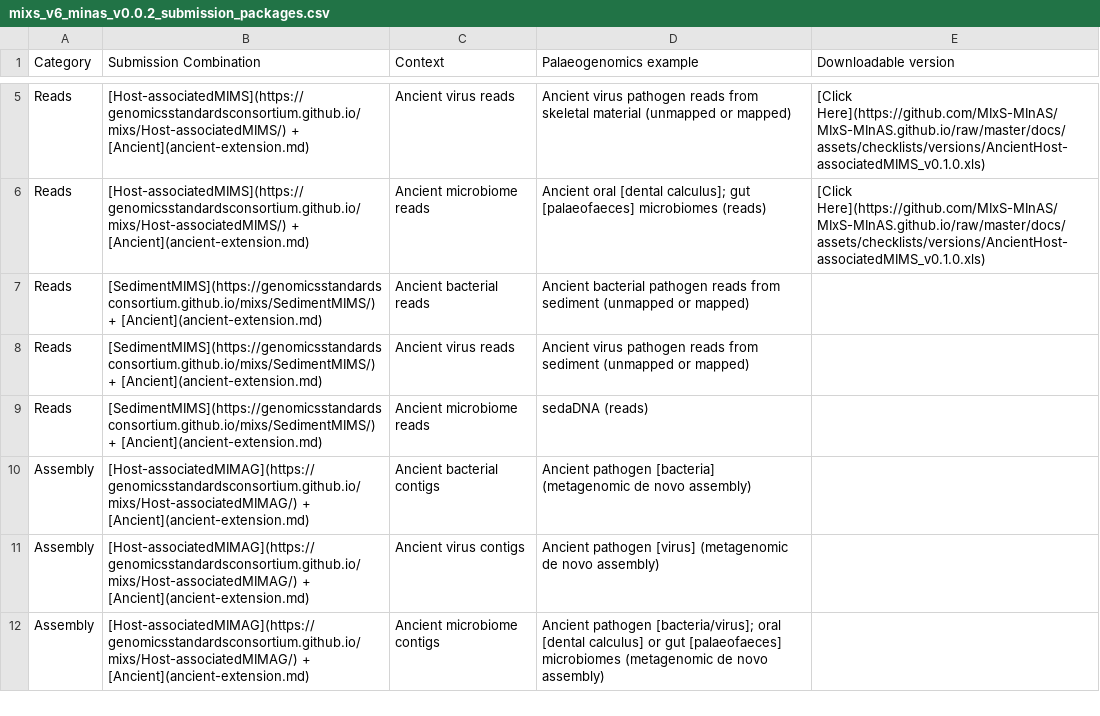
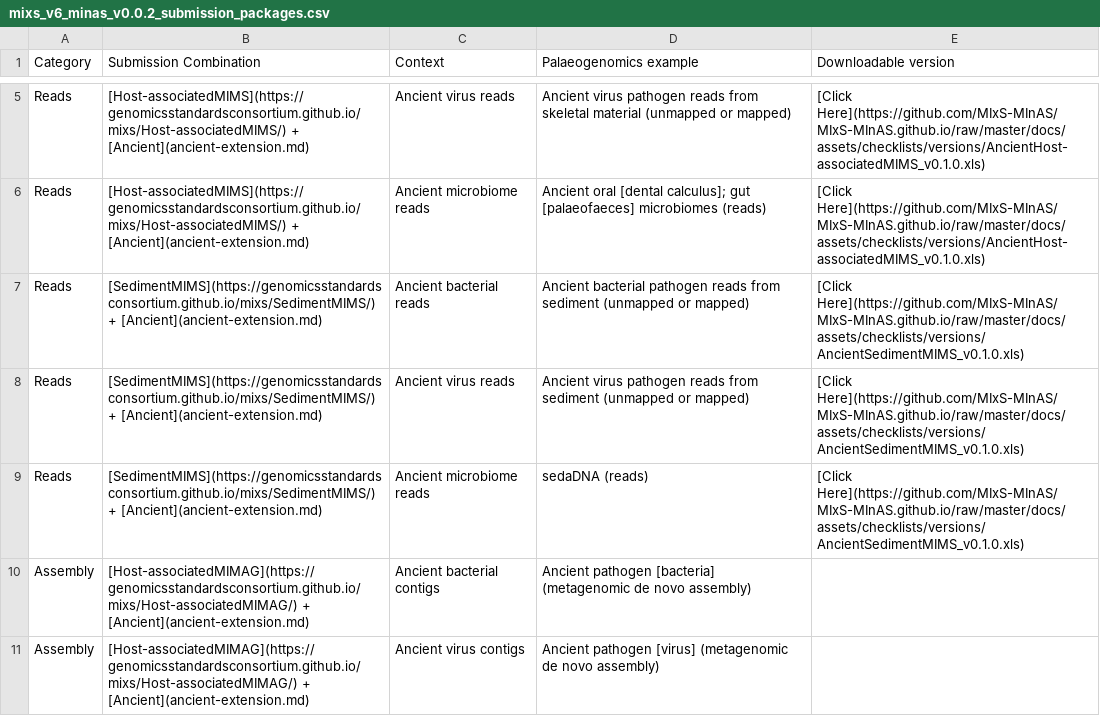
Before and after one commit to MIxS-MInAS/MIxS-MInAS.github.io, a CSV file: docs/assets/checklists/versions/mixs_v6_minas_v0.0.2_submission_packages.csv, drawn as a sheet; only a part is shown, gaps mark what is left out; the shorter side is filled out with more unchanged rows.

Commit message:
Add AncientSedimentMIMS draft 0.1.0

```diff
--- a/docs/assets/checklists/versions/mixs_v6_minas_v0.0.2_submission_packages.csv
+++ b/docs/assets/checklists/versions/mixs_v6_minas_v0.0.2_submission_packages.csv
@@ -6,5 +6,5 @@ Reads,[Host-associatedMIMS](https://genomicsstandardsconsortium.github.io/mixs/H
 Reads,[Host-associatedMIMS](https://genomicsstandardsconsortium.github.io/mixs/Host-associatedMIMS/) + [Ancient](ancient-extension.md),Ancient microbiome reads,Ancient oral [dental calculus]; gut [palaeofaeces] microbiomes (reads),[Click Here](https://github.com/MIxS-MInAS/MIxS-MInAS.github.io/raw/master/docs/assets/checklists/versions/AncientHost-associatedMIMS_v0.1.0.xls)
-Reads,[SedimentMIMS](https://genomicsstandardsconsortium.github.io/mixs/SedimentMIMS/) + [Ancient](ancient-extension.md),Ancient bacterial reads,Ancient bacterial pathogen reads from sediment (unmapped or mapped),
-Reads,[SedimentMIMS](https://genomicsstandardsconsortium.github.io/mixs/SedimentMIMS/) + [Ancient](ancient-extension.md),Ancient virus reads,Ancient virus pathogen reads from sediment (unmapped or mapped),
-Reads,[SedimentMIMS](https://genomicsstandardsconsortium.github.io/mixs/SedimentMIMS/) + [Ancient](ancient-extension.md),Ancient microbiome reads,sedaDNA (reads),
+Reads,[SedimentMIMS](https://genomicsstandardsconsortium.github.io/mixs/SedimentMIMS/) + [Ancient](ancient-extension.md),Ancient bacterial reads,Ancient bacterial pathogen reads from sediment (unmapped or mapped),[Click Here](https://github.com/MIxS-MInAS/MIxS-MInAS.github.io/raw/master/docs/assets/checklists/versions/AncientSedimentMIMS_v0.1.0.xls)
+Reads,[SedimentMIMS](https://genomicsstandardsconsortium.github.io/mixs/SedimentMIMS/) + [Ancient](ancient-extension.md),Ancient virus reads,Ancient virus pathogen reads from sediment (unmapped or mapped),[Click Here](https://github.com/MIxS-MInAS/MIxS-MInAS.github.io/raw/master/docs/assets/checklists/versions/AncientSedimentMIMS_v0.1.0.xls)
+Reads,[SedimentMIMS](https://genomicsstandardsconsortium.github.io/mixs/SedimentMIMS/) + [Ancient](ancient-extension.md),Ancient microbiome reads,sedaDNA (reads),[Click Here](https://github.com/MIxS-MInAS/MIxS-MInAS.github.io/raw/master/docs/assets/checklists/versions/AncientSedimentMIMS_v0.1.0.xls)
 Assembly,[Host-associatedMIMAG](https://genomicsstandardsconsortium.github.io/mixs/Host-associatedMIMAG/) + [Ancient](ancient-extension.md),Ancient bacterial contigs,Ancient pathogen [bacteria] (metagenomic de novo assembly),
```
Also changed, not shown: 1 other file.
